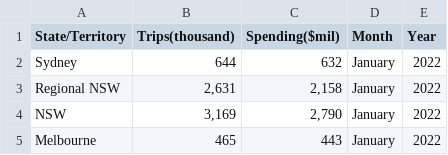
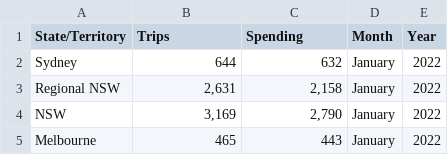
Before and after one commit to SZao/FIT3179, a CSV file: data/trip_spend.csv (was data/Montly domestic overnight travel per capital city and regional destinations.csv), drawn as a sheet; only a part is shown.

```diff
--- a/data/Montly domestic overnight travel per capital city and regional destinations.csv
+++ b/data/trip_spend.csv
@@ -1,2 +1,2 @@
-State/Territory,Trips(thousand),Spending($mil),Month,Year
+State/Territory,Trips,Spending,Month,Year
 Sydney,644,632,January,2022
```
Also changed, not shown: data/Type_accomodation.csv, 32 other files.
